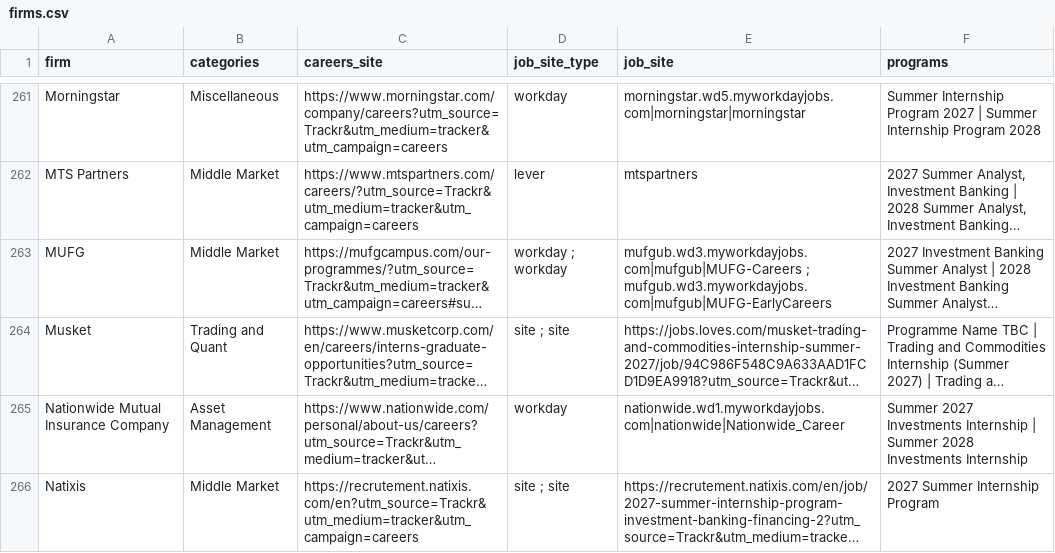
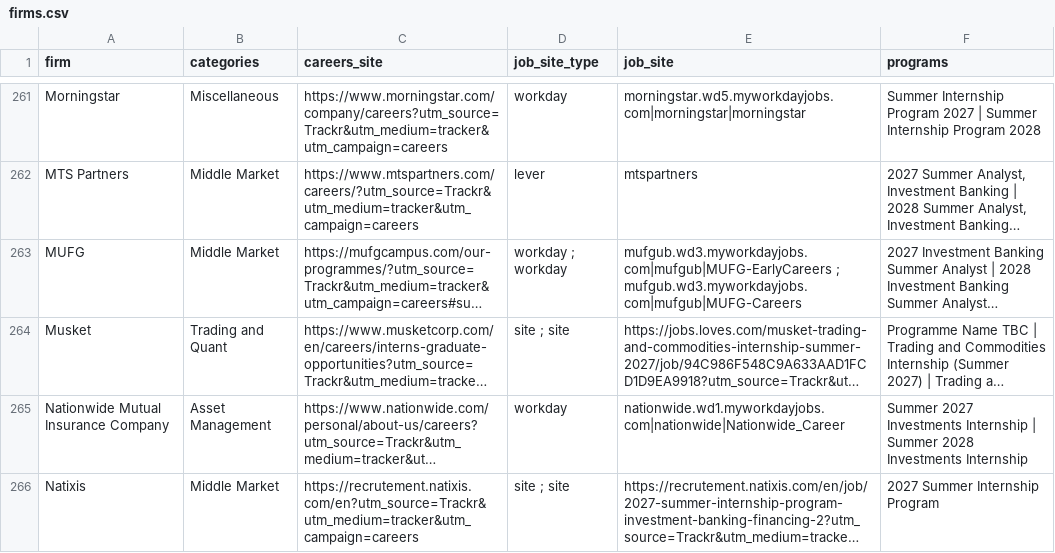
Before and after one commit to 8812251031a-cpu/job-watcher, a CSV file: data/firms.csv, drawn as a sheet; only a part is shown, gaps mark what is left out; long unchanged cells end in …; the diff covers the shown part only; the diff names each change by its address in the sheet, - before the commit and + after, or states it on an @@ line.

```diff
--- a/data/firms.csv
+++ b/data/firms.csv
-E263 (job_site): mufgub.wd3.myworkdayjobs.com|mufgub|MUFG-Careers ; mufgub.wd3.myworkdayjobs.com|mufgub|MUFG-EarlyCareers
+E263 (job_site): mufgub.wd3.myworkdayjobs.com|mufgub|MUFG-EarlyCareers ; mufgub.wd3.myworkdayjobs.com|mufgub|MUFG-Careers
```
Also changed, not shown: 27 edited cells elsewhere in this file, 6 other files.
